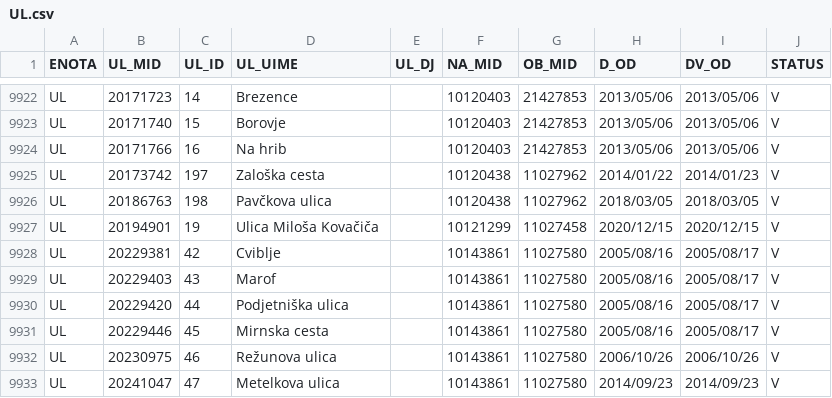
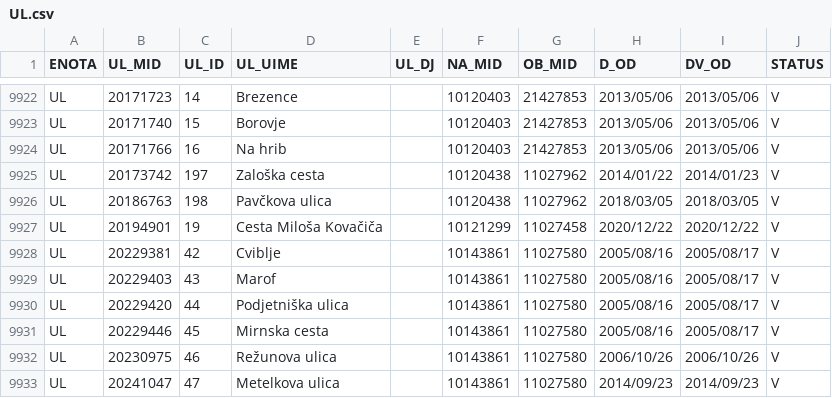
Before and after one commit to stefanb/gurs-rpe, a CSV file: data/UL.csv, drawn as a sheet; only a part is shown, gaps mark what is left out.

```diff
--- a/data/UL.csv
+++ b/data/UL.csv
@@ -9926,3 +9926,3 @@ UL,20173742,197,Zaloška cesta,,10120438,11027962,2014/01/22,2014/01/23,V
 UL,20186763,198,Pavčkova ulica,,10120438,11027962,2018/03/05,2018/03/05,V
-UL,20194901,19,Ulica Miloša Kovačiča,,10121299,11027458,2020/12/15,2020/12/15,V
+UL,20194901,19,Cesta Miloša Kovačiča,,10121299,11027458,2020/12/22,2020/12/22,V
 UL,20229381,42,Cviblje,,10143861,11027580,2005/08/16,2005/08/17,V
```
Also changed, not shown: 1 other file.
